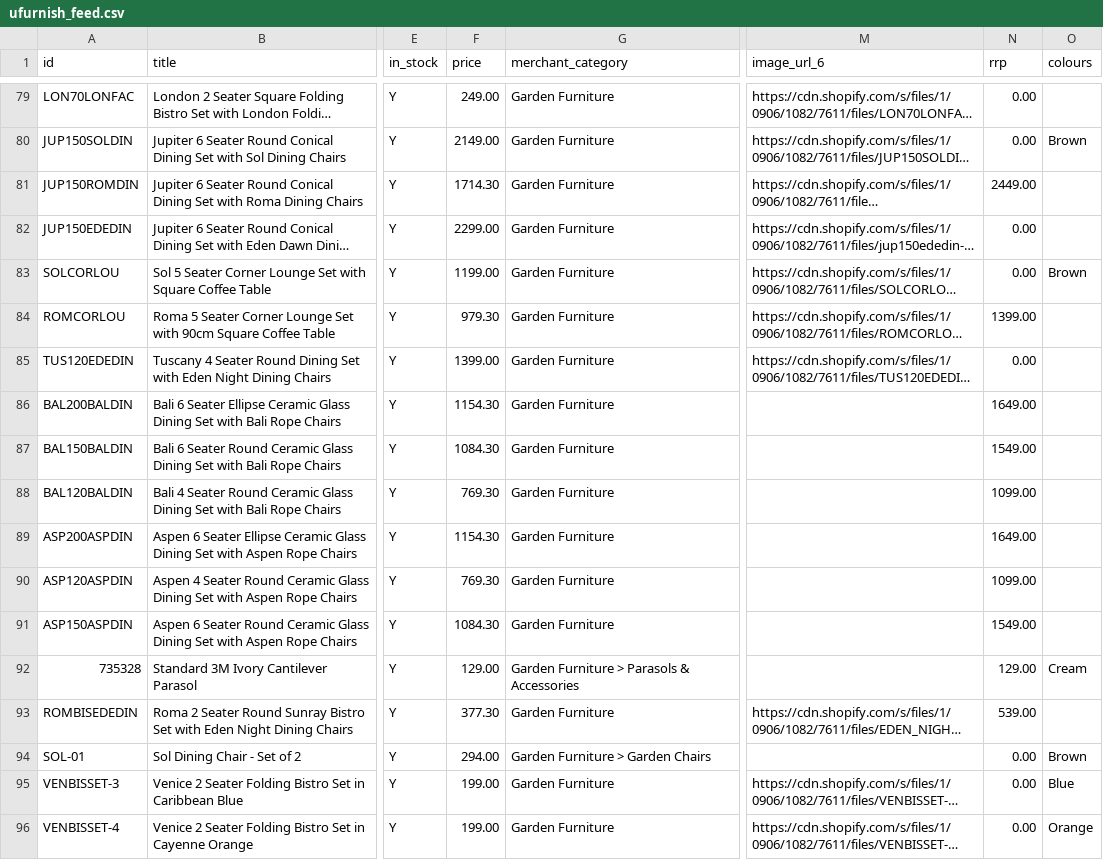
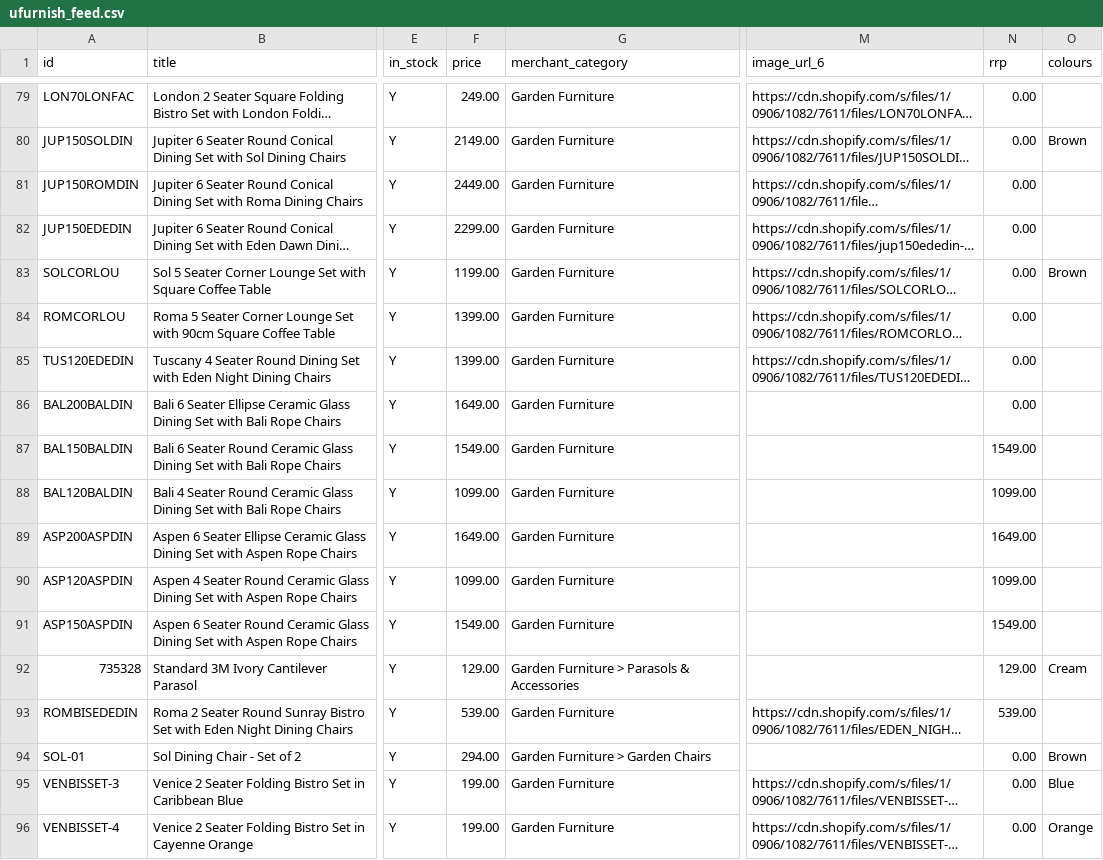
Before and after one commit to Royalcraft1990/Royalcraftproductfeed, a CSV file: ufurnish_feed.csv, drawn as a sheet; only a part is shown, gaps mark what is left out; long unchanged cells end in …; the diff covers the shown part only; the diff names each change by its address in the sheet, - before the commit and + after, or states it on an @@ line.

```diff
--- a/ufurnish_feed.csv
+++ b/ufurnish_feed.csv
-F81 (price): 1714.30
+F81 (price): 2449.00
-N81 (rrp): 2449.00
+N81 (rrp): 0.00
-F84 (price): 979.30
+F84 (price): 1399.00
-N84 (rrp): 1399.00
+N84 (rrp): 0.00
-F86 (price): 1154.30
+F86 (price): 1649.00
-N86 (rrp): 1649.00
+N86 (rrp): 0.00
-F87 (price): 1084.30
+F87 (price): 1549.00
-F88 (price): 769.30
+F88 (price): 1099.00
-F89 (price): 1154.30
+F89 (price): 1649.00
-F90 (price): 769.30
+F90 (price): 1099.00
-F91 (price): 1084.30
+F91 (price): 1549.00
-F93 (price): 377.30
+F93 (price): 539.00
```
Also changed, not shown: 82 edited cells elsewhere in this file.
